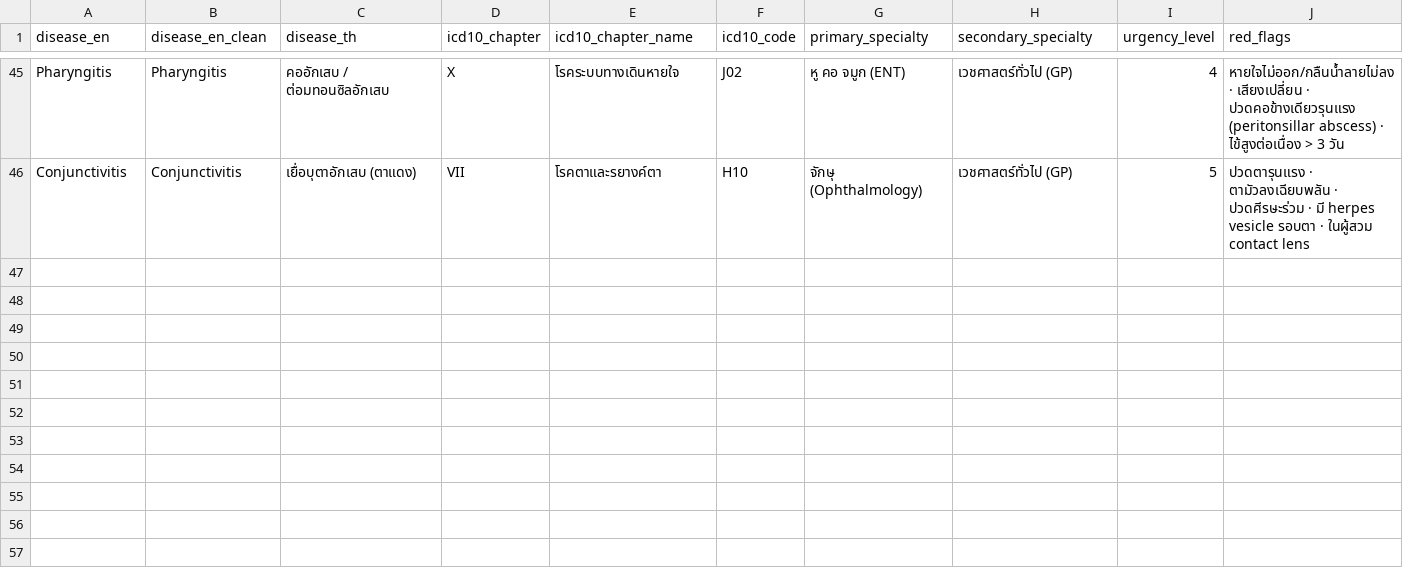
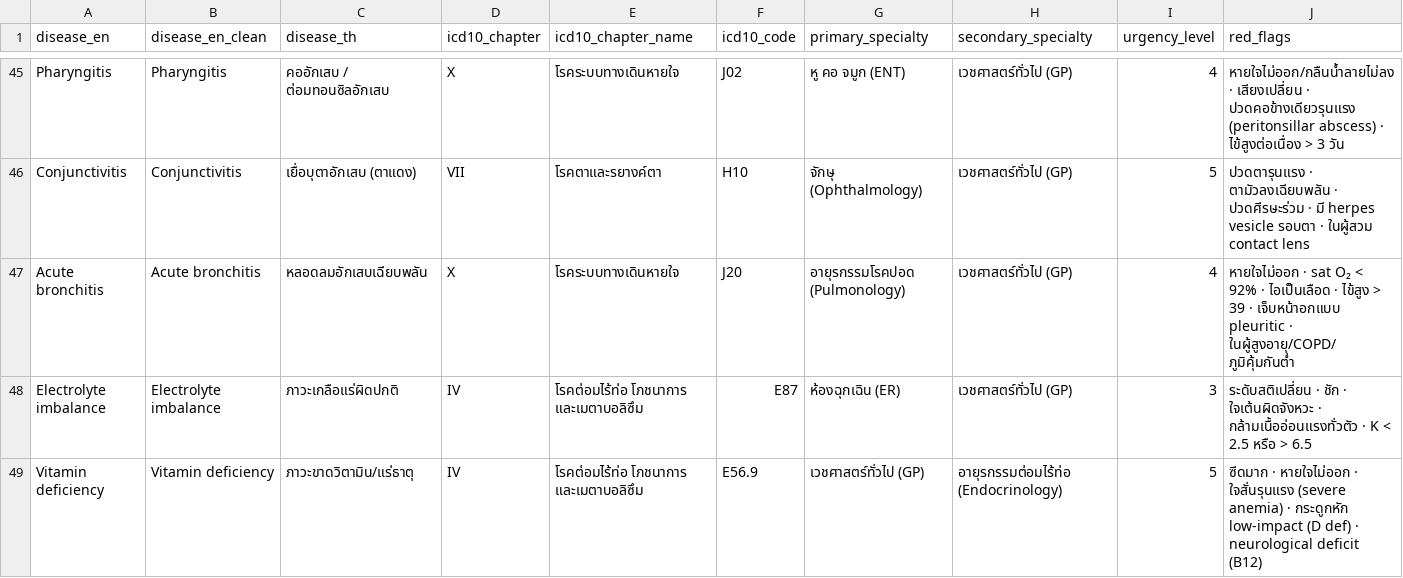
Before and after one commit to gettokeroro/DADS5001_FINAL_PORJECT, a CSV file: data/processed/disease_specialty_mapping.csv, drawn as a sheet; only a part is shown, gaps mark what is left out.

Commit message:
Phase 4 final batch: Add 3 diseases (Acute bronchitis J20 + Electrolyte imbalance E87 + Vitamin deficiency E56.9) — 45 to 48 diseases · 5320 to 5620 train rows · 12 new drugs

```diff
--- a/data/processed/disease_specialty_mapping.csv
+++ b/data/processed/disease_specialty_mapping.csv
@@ -46 +46,4 @@ Pharyngitis,Pharyngitis,คออักเสบ / ต่อมทอนซิ
 Conjunctivitis,Conjunctivitis,เยื่อบุตาอักเสบ (ตาแดง),VII,โรคตาและรยางค์ตา,H10,จักษุ (Ophthalmology),เวชศาสตร์ทั่วไป (GP),5,ปวดตารุนแรง · ตามัวลงเฉียบพลัน · ปวดศีรษะร่วม · มี herpes vesicle รอบตา · ในผู้สวม contact lens
+Acute bronchitis,Acute bronchitis,หลอดลมอักเสบเฉียบพลัน,X,โรคระบบทางเดินหายใจ,J20,อายุรกรรมโรคปอด (Pulmonology),เวชศาสตร์ทั่วไป (GP),4,หายใจไม่ออก · sat O₂ < 92% · ไอเป็นเลือด · ไข้สูง > 39 · เจ็บหน้าอกแบบ pleuritic · ในผู้สูงอายุ/COPD/ภูมิคุ้มกันต่ำ
+Electrolyte imbalance,Electrolyte imbalance,ภาวะเกลือแร่ผิดปกติ,IV,โรคต่อมไร้ท่อ โภชนาการ และเมตาบอลิซึม,E87,ห้องฉุกเฉิน (ER),เวชศาสตร์ทั่วไป (GP),3,ระดับสติเปลี่ยน · ชัก · ใจเต้นผิดจังหวะ · กล้ามเนื้ออ่อนแรงทั่วตัว · K < 2.5 หรือ > 6.5
+Vitamin deficiency,Vitamin deficiency,ภาวะขาดวิตามิน/แร่ธาตุ,IV,โรคต่อมไร้ท่อ โภชนาการ และเมตาบอลิซึม,E56.9,เวชศาสตร์ทั่วไป (GP),อายุรกรรมต่อมไร้ท่อ (Endocrinology),5,ซีดมาก · หายใจไม่ออก · ใจสั่นรุนแรง (severe anemia) · กระดูกหัก low-impact (D def) · neurological deficit (B12)
```
Also changed, not shown: data/processed/disease_prevalence.csv, 8 other files.
